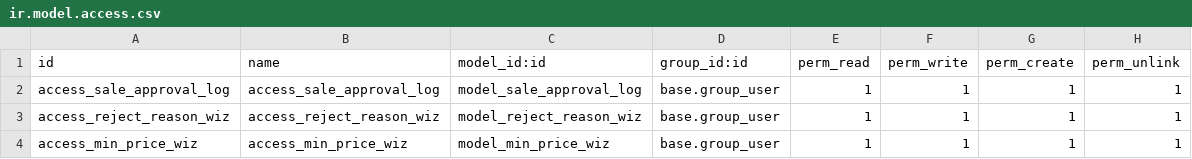
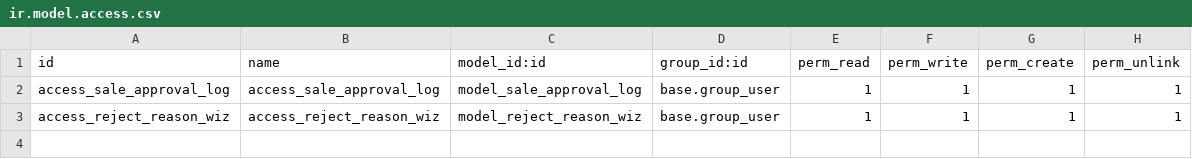
Before and after one commit to Vassy/BookPal, a CSV file: bista_sales_approval/security/ir.model.access.csv, drawn as a sheet; the diff names each change by its address in the sheet, - before the commit and + after, or states it on an @@ line.

Commit message:
[IMP] added quotation approval flow and removed product min price flow which is not needed

```diff
--- a/bista_sales_approval/security/ir.model.access.csv
+++ b/bista_sales_approval/security/ir.model.access.csv
-row 4: access_min_price_wiz | access_min_price_wiz | model_min_price_wiz | base.group_user | 1 | 1 | 1 | 1
```
Also changed, not shown: 15 other files.
